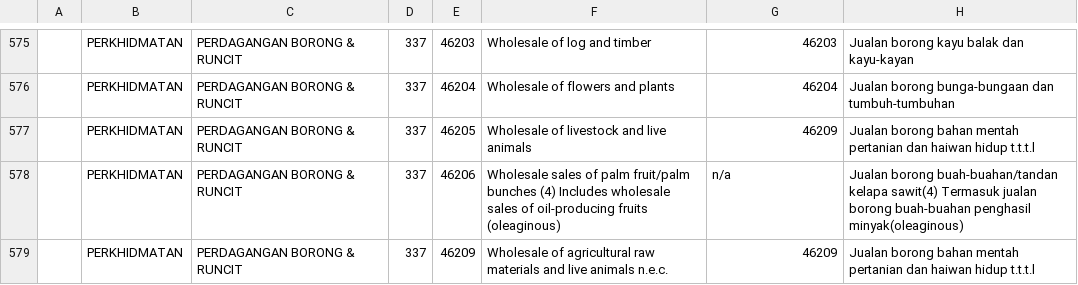
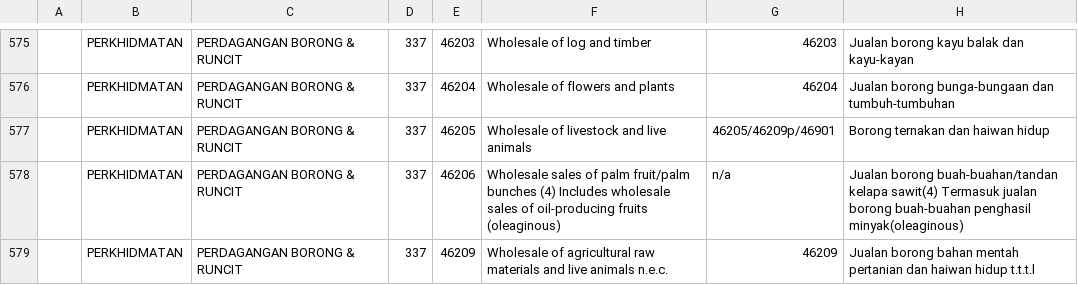
Before and after one commit to amin007/v2, a CSV file: sumber/fail/rujukan/kod2026/kodKp-Msic-En-Ismail-v2.csv, drawn as a sheet; only a part is shown, gaps mark what is left out.

Commit message:
tukar keterangan

```diff
--- a/sumber/fail/rujukan/kod2026/kodKp-Msic-En-Ismail-v2.csv
+++ b/sumber/fail/rujukan/kod2026/kodKp-Msic-En-Ismail-v2.csv
@@ -576,3 +576,3 @@
 "";"PERKHIDMATAN";"PERDAGANGAN BORONG & RUNCIT";"337";"46204";"Wholesale of flowers and plants";"46204";"Jualan borong bunga-bungaan dan tumbuh-tumbuhan"
-"";"PERKHIDMATAN";"PERDAGANGAN BORONG & RUNCIT";"337";"46205";"Wholesale of livestock and live animals";"46209";"Jualan borong bahan mentah pertanian dan haiwan hidup t.t.t.l"
+"";"PERKHIDMATAN";"PERDAGANGAN BORONG & RUNCIT";"337";"46205";"Wholesale of livestock and live animals";"46205/46209p/46901";"Borong ternakan dan haiwan hidup"
 "";"PERKHIDMATAN";"PERDAGANGAN BORONG & RUNCIT";"337";"46206";"Wholesale sales of palm fruit/palm bunches (4) Includes wholesale sales of oil-producing fruits (oleaginous)";"n/a";"Jualan borong buah-buahan/tandan kelapa sawit(4) Termasuk jualan borong buah-buahan penghasil minyak(oleaginous)"
```
